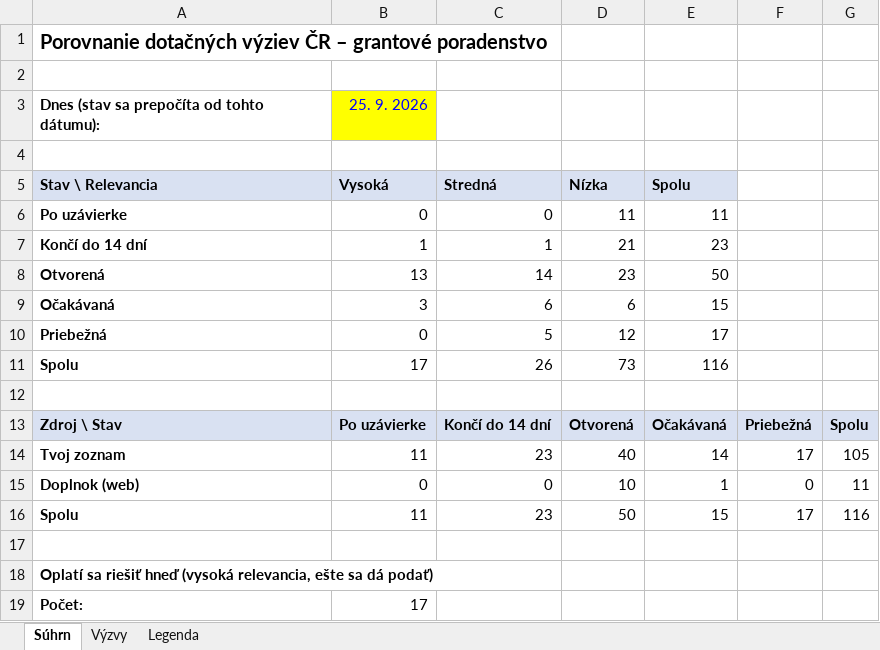
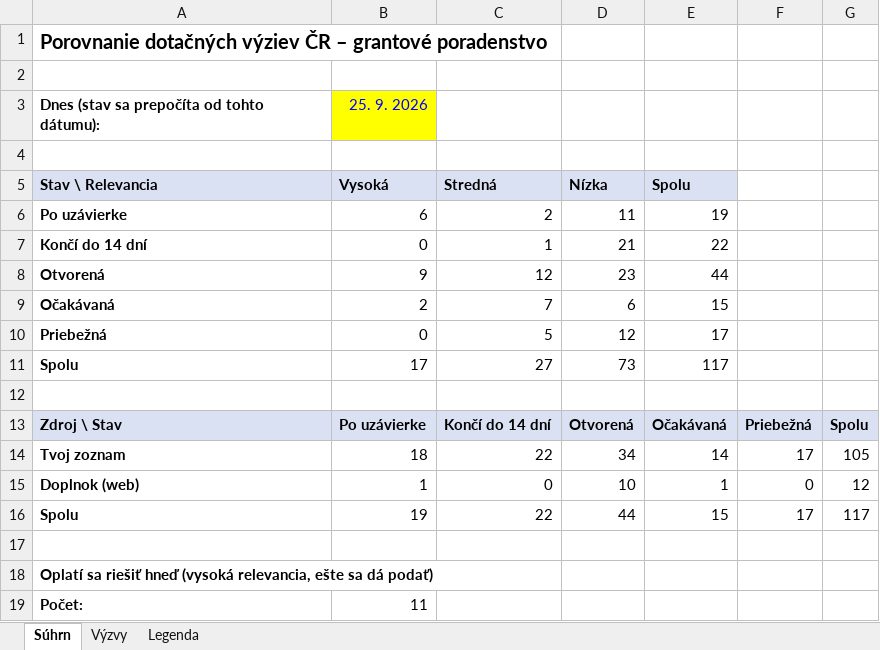
Before and after one commit to Apoliak7777/new, an Excel workbook: dotacie/vyzvy_CZ_porovnanie_2026-09-25.xlsx, sheet Súhrn, drawn as a sheet; values as stored, in another font and other column widths than the file's, no borders; the diff names each change by its address in the sheet, - before the commit and + after, or states it on an @@ line.

```diff
--- a/dotacie/vyzvy_CZ_porovnanie_2026-09-25.xlsx (sheet Súhrn)
+++ b/dotacie/vyzvy_CZ_porovnanie_2026-09-25.xlsx (sheet Súhrn)
-B6 (Vysoká): 0
+B6 (Vysoká): 6
-C6 (Stredná): 0
+C6 (Stredná): 2
-E6 (Spolu): 11
+E6 (Spolu): 19
-B7 (Vysoká): 1
+B7 (Vysoká): 0
-E7 (Spolu): 23
+E7 (Spolu): 22
-B8 (Vysoká): 13
+B8 (Vysoká): 9
-C8 (Stredná): 14
+C8 (Stredná): 12
-E8 (Spolu): 50
+E8 (Spolu): 44
-B9 (Vysoká): 3
+B9 (Vysoká): 2
-C9 (Stredná): 6
+C9 (Stredná): 7
-C11 (Stredná): 26
+C11 (Stredná): 27
-E11 (Spolu): 116
+E11 (Spolu): 117
-B14 (Vysoká): 11
+B14 (Vysoká): 18
-C14 (Stredná): 23
+C14 (Stredná): 22
-D14 (Nízka): 40
+D14 (Nízka): 34
-B15 (Vysoká): 0
+B15 (Vysoká): 1
-G15: 11
+G15: 12
-B16 (Vysoká): 11
+B16 (Vysoká): 19
-C16 (Stredná): 23
+C16 (Stredná): 22
-D16 (Nízka): 50
+D16 (Nízka): 44
-G16: 116
+G16: 117
-B19 (Vysoká): 17
+B19 (Vysoká): 11
```
Also changed, not shown: sheet Výzvy, sheet Legenda, formulas that keep their value, 22 other files.
